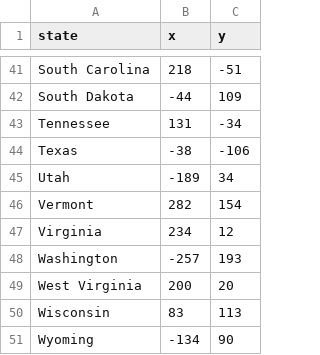
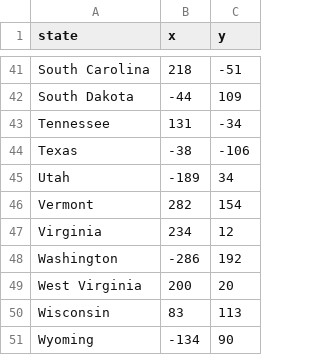
Before and after one commit to AHMAD-KHAIRI/python, a CSV file: day_49_us_states_game/50_states.csv, drawn as a sheet; only a part is shown, gaps mark what is left out.

```diff
--- a/day_49_us_states_game/50_states.csv
+++ b/day_49_us_states_game/50_states.csv
@@ -47,3 +47,3 @@ Vermont,282,154
 Virginia,234,12
-Washington,-257,193
+Washington,-286,192
 West Virginia,200,20
```
Also changed, not shown: day_49_us_states_game/states_to_learn.csv, 2 other files.
